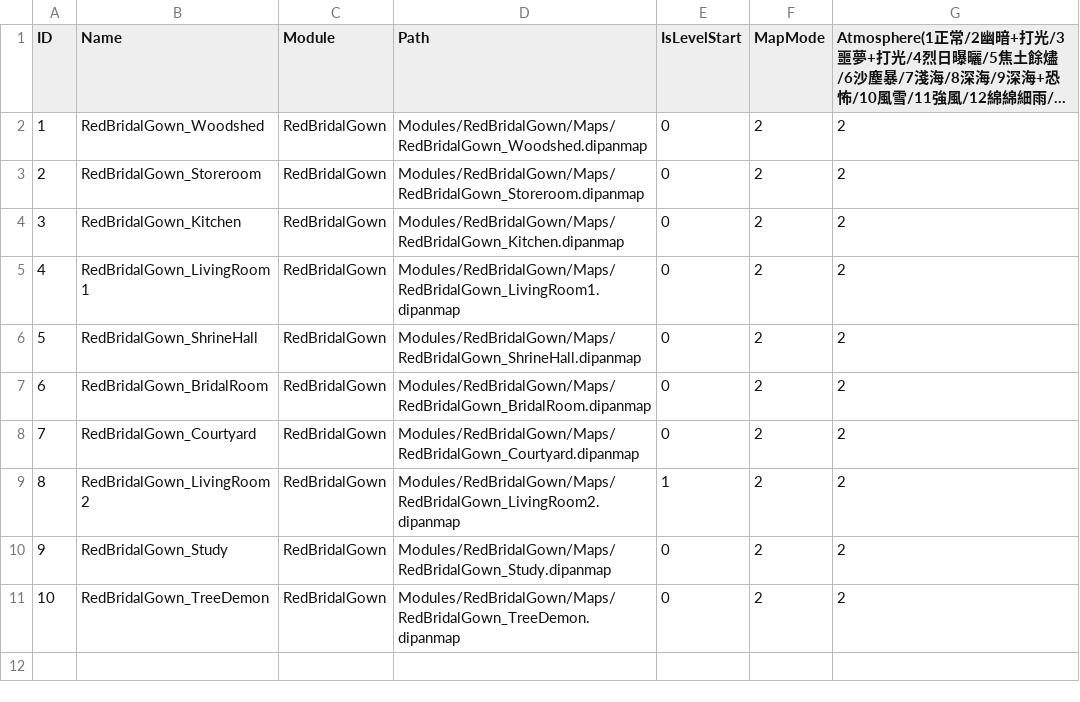
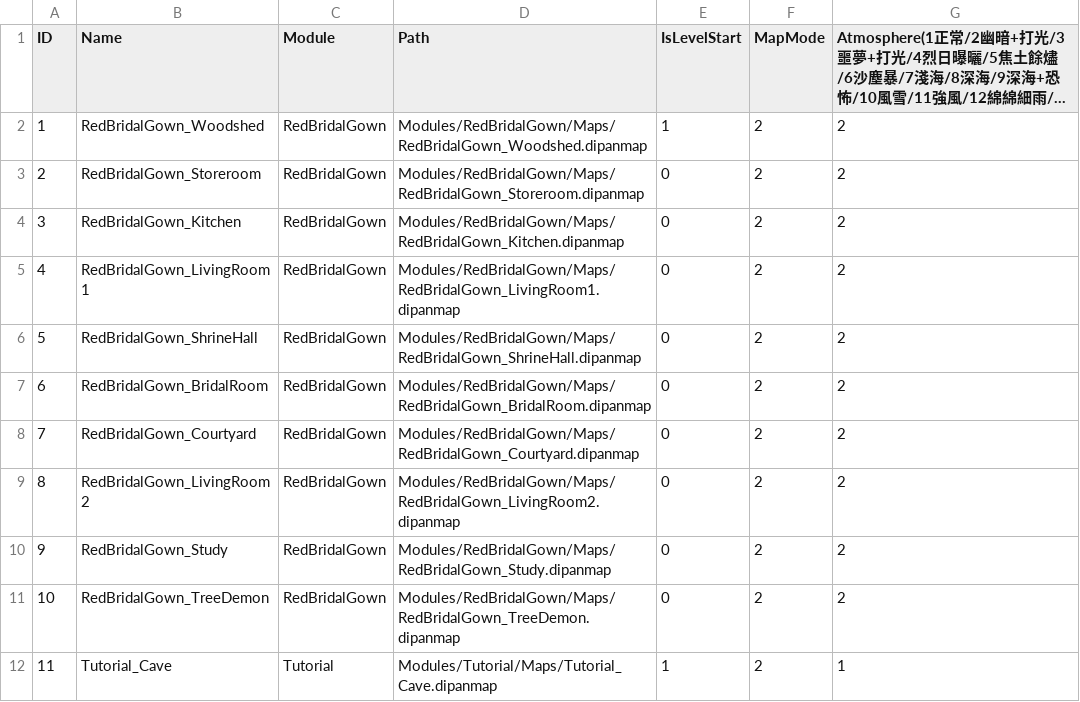
Before and after one commit to sorrowslee/DipanProj, a CSV file: DipanProj_Main/Assets/Data/MapsTable.csv, drawn as a sheet; long unchanged cells end in …; the diff names each change by its address in the sheet, - before the commit and + after, or states it on an @@ line.

```diff
--- a/DipanProj_Main/Assets/Data/MapsTable.csv
+++ b/DipanProj_Main/Assets/Data/MapsTable.csv
-E2 (IsLevelStart): 0
+E2 (IsLevelStart): 1
-E9 (IsLevelStart): 1
+E9 (IsLevelStart): 0
+row 12: 11 | Tutorial_Cave | Tutorial | Modules/Tutorial/Maps/Tutorial_Cave.dipanmap | 1 | 2 | 1
```
Also changed, not shown: 14 other files.
